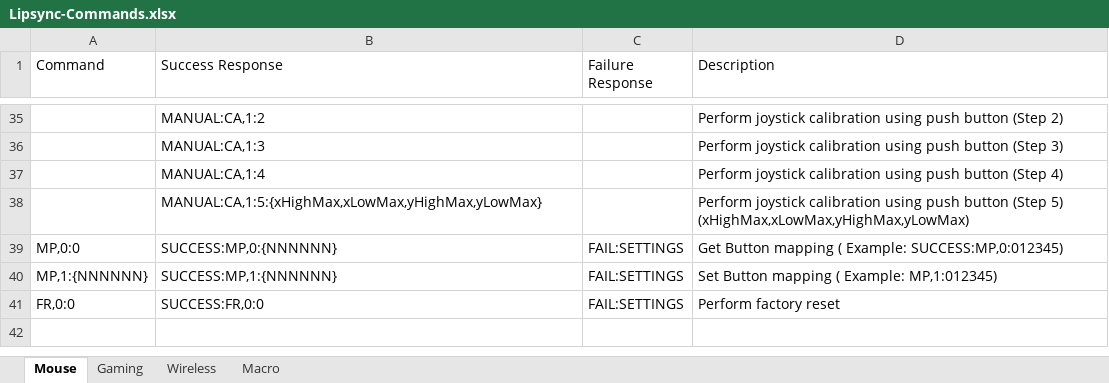
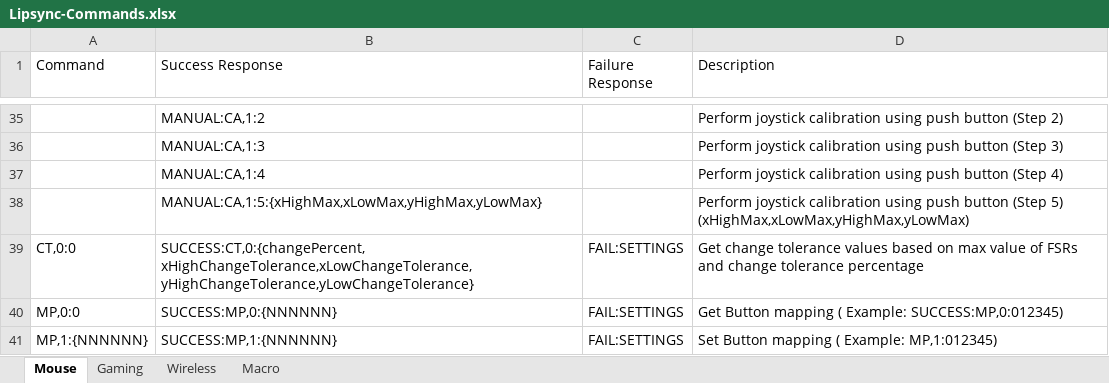
Before and after one commit to milador/LipSyncConnect, an Excel workbook: Arduino/Lipsync-Commands.xlsx, sheet Mouse, drawn as a sheet; only a part is shown, gaps mark what is left out; the shorter side is filled out with more unchanged rows; values as stored, in another font and other column widths than the file's, no borders; the diff names each change by its address in the sheet, - before the commit and + after, or states it on an @@ line.

```diff
--- a/Arduino/Lipsync-Commands.xlsx (sheet Mouse)
+++ b/Arduino/Lipsync-Commands.xlsx (sheet Mouse)
+row 39: CT,0:0 | SUCCESS:CT,0:{changePercent, xHighChangeTolerance,xLowChangeTolerance, yHighChangeTolerance,yLowChangeTolerance} | FAIL:SETTINGS | Get change tolerance values based on max value of FSRs and change tolerance percentage
```
Also changed, not shown: sheet Macro, sheet Gaming, sheet Wireless, 8 other files.
